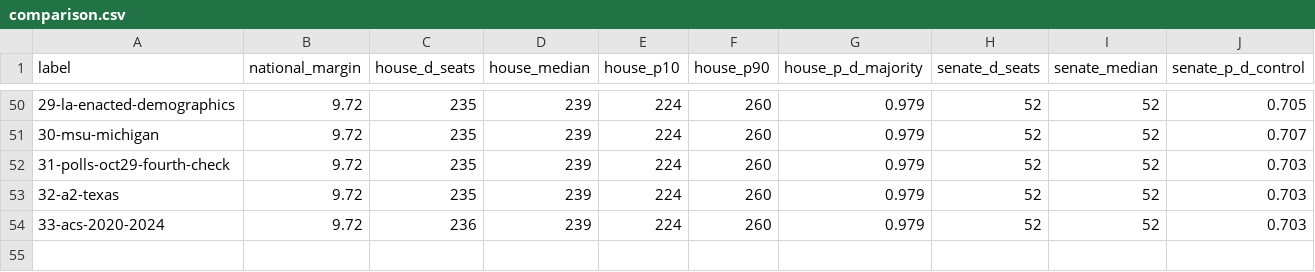
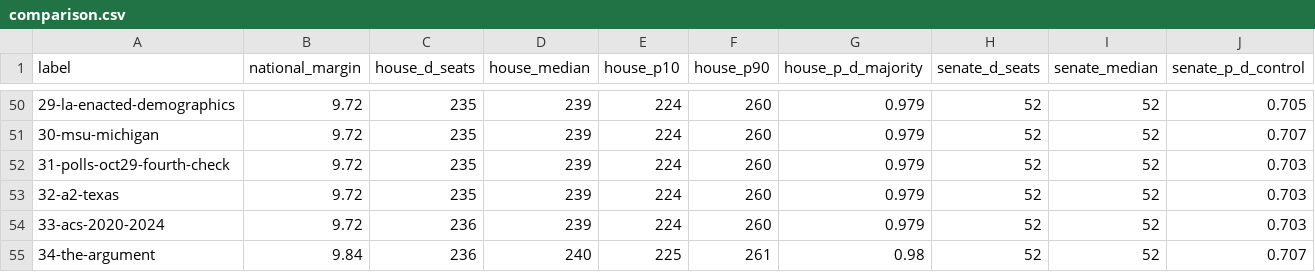
Before and after one commit to tcbDNA/house-2026, a CSV file: backend/analysis/comparison.csv, drawn as a sheet; only a part is shown, gaps mark what is left out; rows hold the shown columns only; the diff names each change by its address in the sheet, - before the commit and + after, or states it on an @@ line.

```diff
--- a/backend/analysis/comparison.csv
+++ b/backend/analysis/comparison.csv
+row 55: 34-the-argument | 9.84 | 236 | 240 | 225 | 261 | 0.98 | 52 | 52 | 0.707
```
Also changed, not shown: backend/data/generic_ballot_crosstabs.csv, 12 other files.
